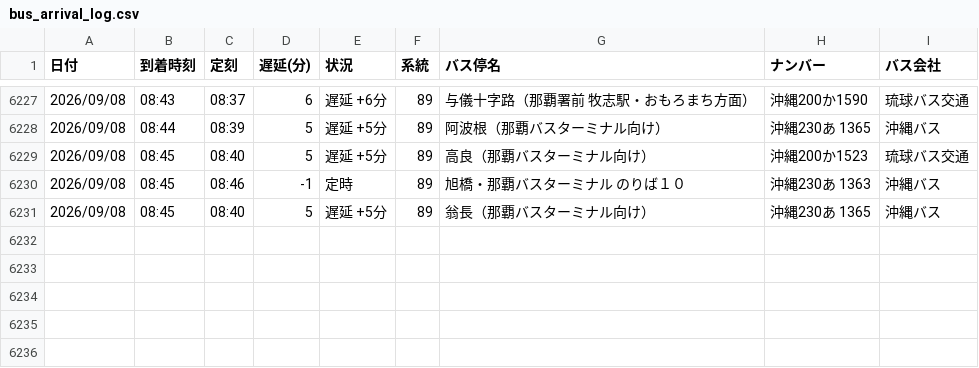
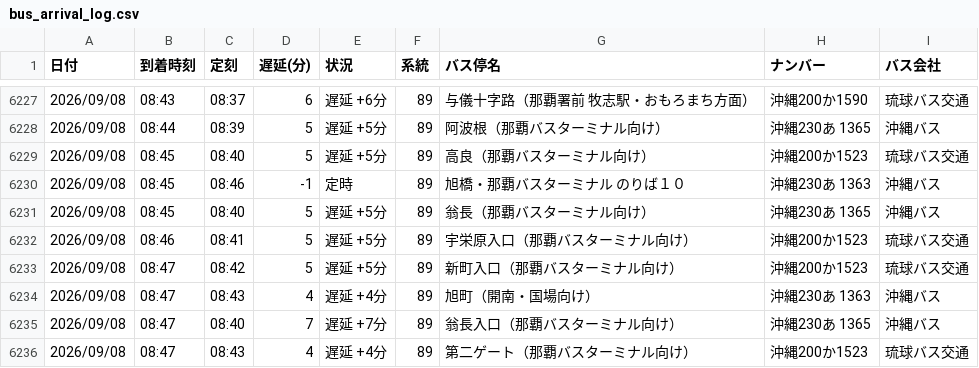
Before and after one commit to uy819/bus-analysis, a CSV file: bus_arrival_log.csv, drawn as a sheet; only a part is shown, gaps mark what is left out.

```diff
--- a/bus_arrival_log.csv
+++ b/bus_arrival_log.csv
@@ -6231 +6231,6 @@
 2026/09/08,08:45,08:40,5,遅延 +5分,89,翁長（那覇バスターミナル向け）,沖縄230あ 1365,沖縄バス
+2026/09/08,08:46,08:41,5,遅延 +5分,89,宇栄原入口（那覇バスターミナル向け）,沖縄200か1523,琉球バス交通
+2026/09/08,08:47,08:42,5,遅延 +5分,89,新町入口（那覇バスターミナル向け）,沖縄200か1523,琉球バス交通
+2026/09/08,08:47,08:43,4,遅延 +4分,89,旭町（開南・国場向け）,沖縄230あ 1363 ,沖縄バス
+2026/09/08,08:47,08:40,7,遅延 +7分,89,翁長入口（那覇バスターミナル向け）,沖縄230あ 1365,沖縄バス
+2026/09/08,08:47,08:43,4,遅延 +4分,89,第二ゲート（那覇バスターミナル向け）,沖縄200か1523,琉球バス交通
```
Also changed, not shown: 1 other file.
